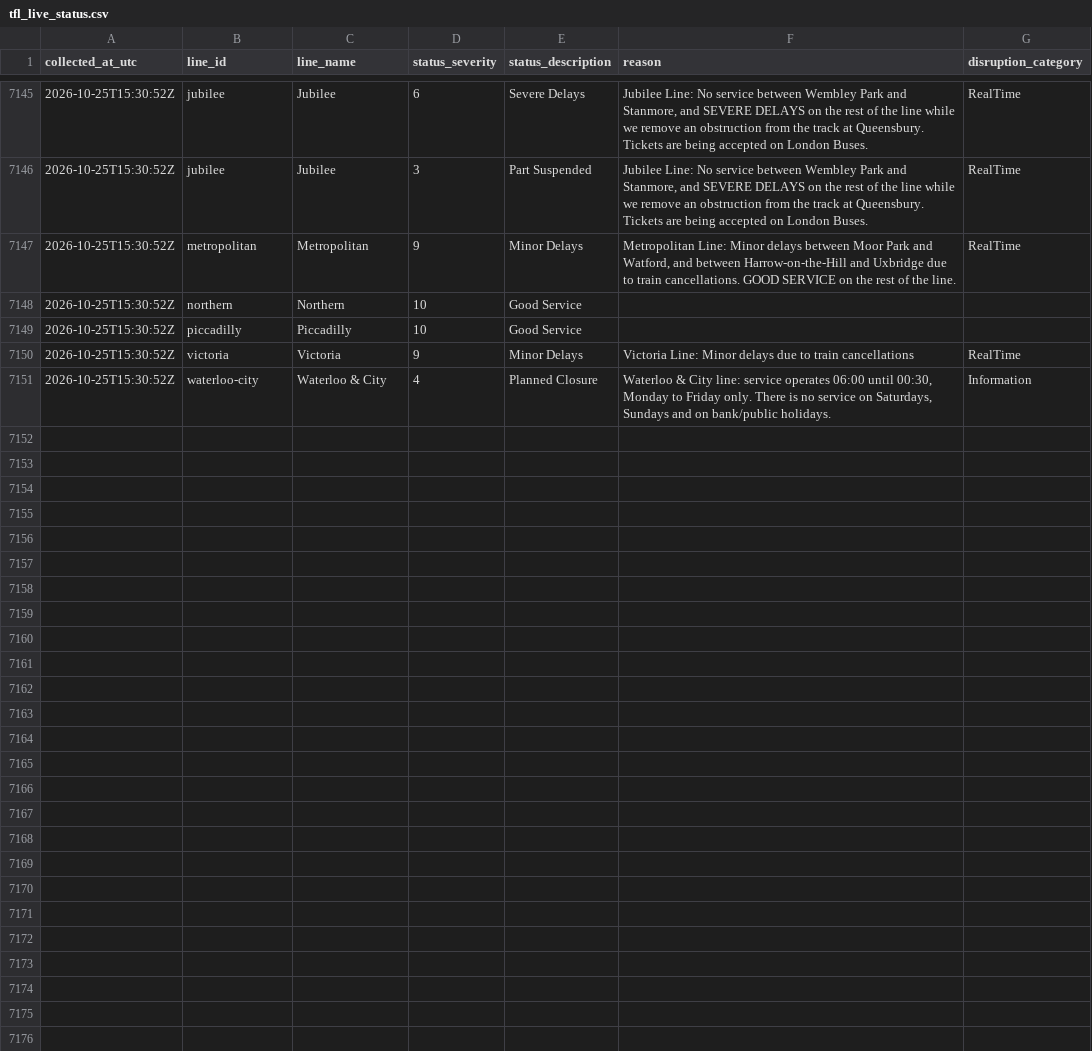
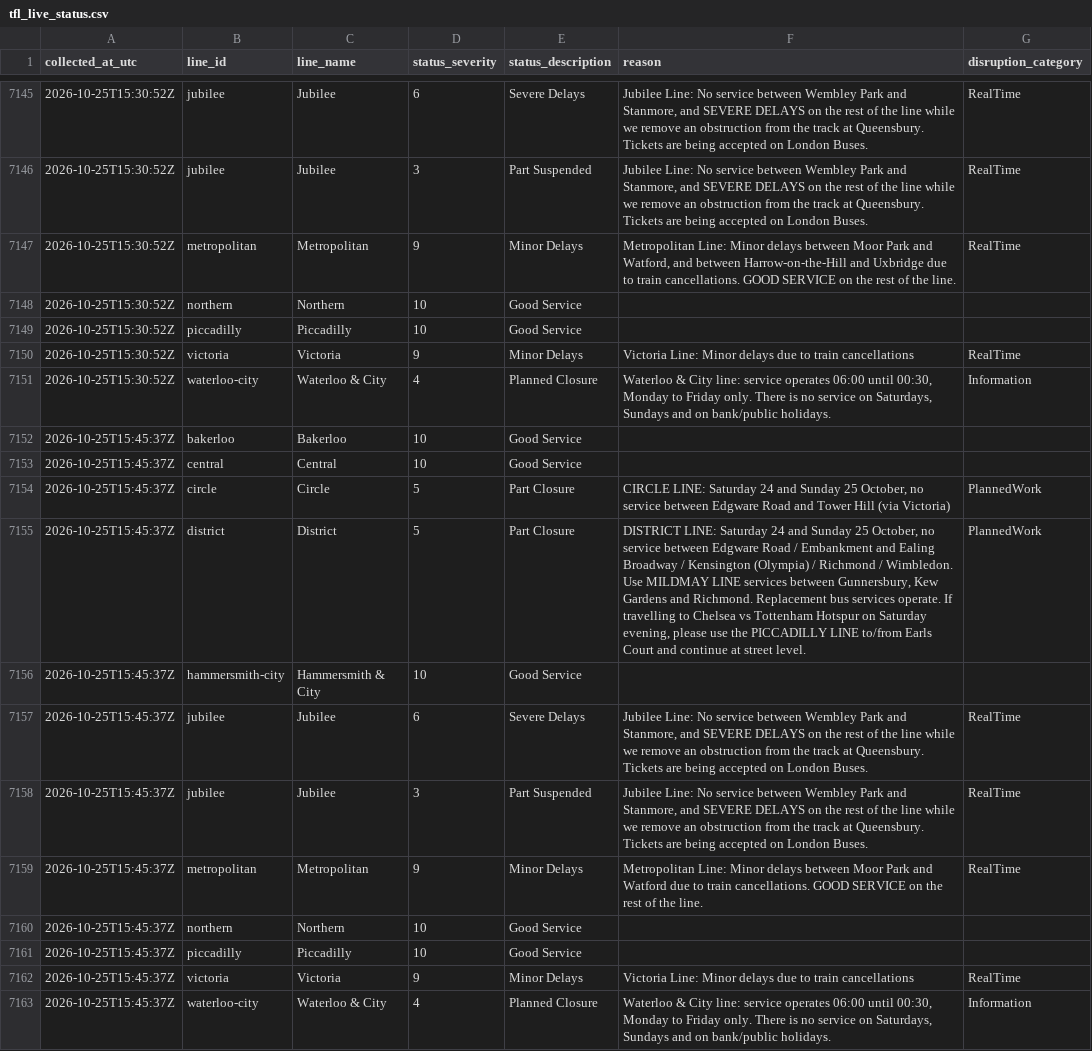
Before and after one commit to AJC-mdx/tfl-delay-analytics, a CSV file: data/tfl_live_status.csv, drawn as a sheet; only a part is shown, gaps mark what is left out; the diff names each change by its address in the sheet, - before the commit and + after, or states it on an @@ line.

```diff
--- a/data/tfl_live_status.csv
+++ b/data/tfl_live_status.csv
+row 7152: 2026-10-25T15:45:37Z | bakerloo | Bakerloo | 10 | Good Service
+row 7153: 2026-10-25T15:45:37Z | central | Central | 10 | Good Service
+row 7154: 2026-10-25T15:45:37Z | circle | Circle | 5 | Part Closure | CIRCLE LINE: Saturday 24 and Sunday 25 October, no service between Edgware Road and Tower Hill (via Victoria) | PlannedWork
+row 7155: 2026-10-25T15:45:37Z | district | District | 5 | Part Closure | DISTRICT LINE: Saturday 24 and Sunday 25 October, no service between Edgware Road / Embankment and Ealing Broadway / Kensington (Olympia) / Richmond / Wimbledon. Use MILDMAY LINE services between Gunnersbury, Kew Gardens and Richmond. Replacement bus services operate. If travelling to Chelsea vs Tottenham Hotspur on Saturday evening, please use the PICCADILLY LINE to/from Earls Court and continue at street level. | PlannedWork
+row 7156: 2026-10-25T15:45:37Z | hammersmith-city | Hammersmith & City | 10 | Good Service
+row 7157: 2026-10-25T15:45:37Z | jubilee | Jubilee | 6 | Severe Delays | Jubilee Line: No service between Wembley Park and Stanmore, and SEVERE DELAYS on the rest of the line while we remove an obstruction from the track at Queensbury. Tickets are being accepted on London Buses. | RealTime
+row 7158: 2026-10-25T15:45:37Z | jubilee | Jubilee | 3 | Part Suspended | Jubilee Line: No service between Wembley Park and Stanmore, and SEVERE DELAYS on the rest of the line while we remove an obstruction from the track at Queensbury. Tickets are being accepted on London Buses. | RealTime
+row 7159: 2026-10-25T15:45:37Z | metropolitan | Metropolitan | 9 | Minor Delays | Metropolitan Line: Minor delays between Moor Park and Watford due to train cancellations. GOOD SERVICE on the rest of the line. | RealTime
+row 7160: 2026-10-25T15:45:37Z | northern | Northern | 10 | Good Service
+row 7161: 2026-10-25T15:45:37Z | piccadilly | Piccadilly | 10 | Good Service
+row 7162: 2026-10-25T15:45:37Z | victoria | Victoria | 9 | Minor Delays | Victoria Line: Minor delays due to train cancellations | RealTime
+row 7163: 2026-10-25T15:45:37Z | waterloo-city | Waterloo & City | 4 | Planned Closure | Waterloo & City line: service operates 06:00 until 00:30, Monday to Friday only. There is no service on Saturdays, Sundays and on bank/public holidays. | Information
```
